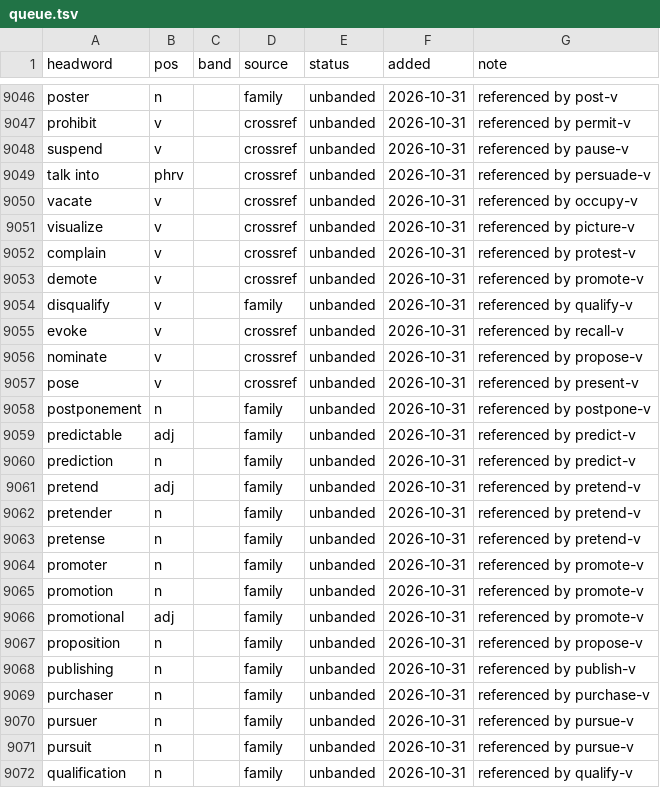
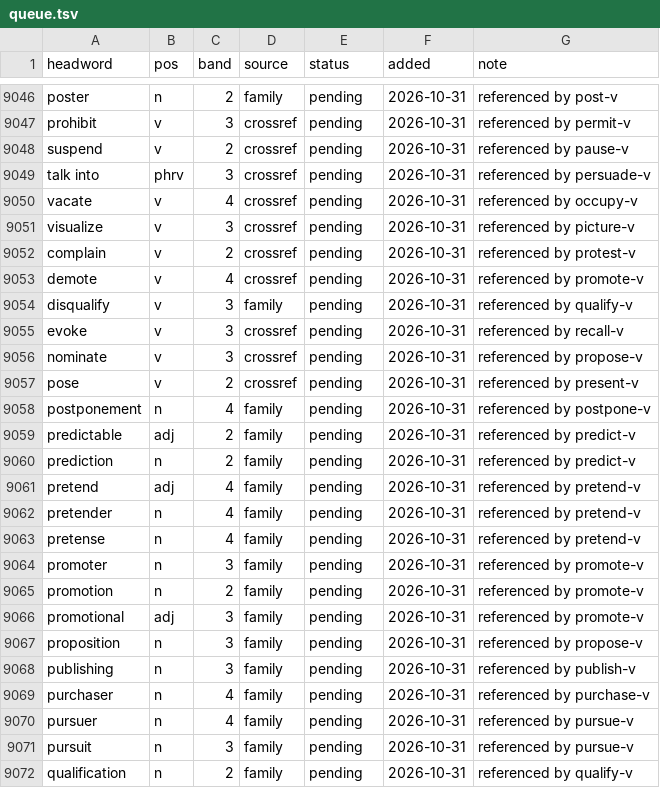
Before and after one commit to tkgally/eex-dict, a TSV file: headwords/queue.tsv, drawn as a sheet; only a part is shown, gaps mark what is left out; the diff covers the shown part only; the diff names each change by its address in the sheet, - before the commit and + after, or states it on an @@ line.

```diff
--- a/headwords/queue.tsv
+++ b/headwords/queue.tsv
-C9046 (band): (empty)
+C9046 (band): 2
-E9046:E9072 (status): unbanded
+E9046:E9072 (status): pending
-C9047 (band): (empty)
+C9047 (band): 3
-C9048 (band): (empty)
+C9048 (band): 2
-C9049 (band): (empty)
+C9049 (band): 3
-C9050 (band): (empty)
+C9050 (band): 4
-C9051 (band): (empty)
+C9051 (band): 3
-C9052 (band): (empty)
+C9052 (band): 2
-C9053 (band): (empty)
+C9053 (band): 4
-C9054:C9056 (band): (empty)
+C9054:C9056 (band): 3
-C9057 (band): (empty)
+C9057 (band): 2
-C9058 (band): (empty)
+C9058 (band): 4
-C9059:C9060 (band): (empty)
+C9059:C9060 (band): 2
-C9061:C9063 (band): (empty)
+C9061:C9063 (band): 4
-C9064 (band): (empty)
+C9064 (band): 3
-C9065 (band): (empty)
+C9065 (band): 2
-C9066:C9068 (band): (empty)
+C9066:C9068 (band): 3
-C9069:C9070 (band): (empty)
+C9069:C9070 (band): 4
-C9071 (band): (empty)
+C9071 (band): 3
-C9072 (band): (empty)
+C9072 (band): 2
```
Also changed, not shown: 116 edited cells elsewhere in this file, experiments/band-vote-2026-10-31/votes-unbanded.tsv, 29 other files.
